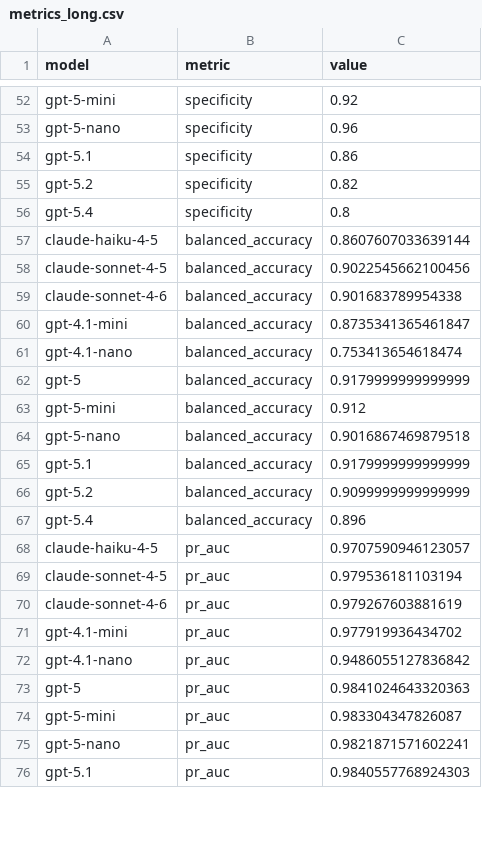
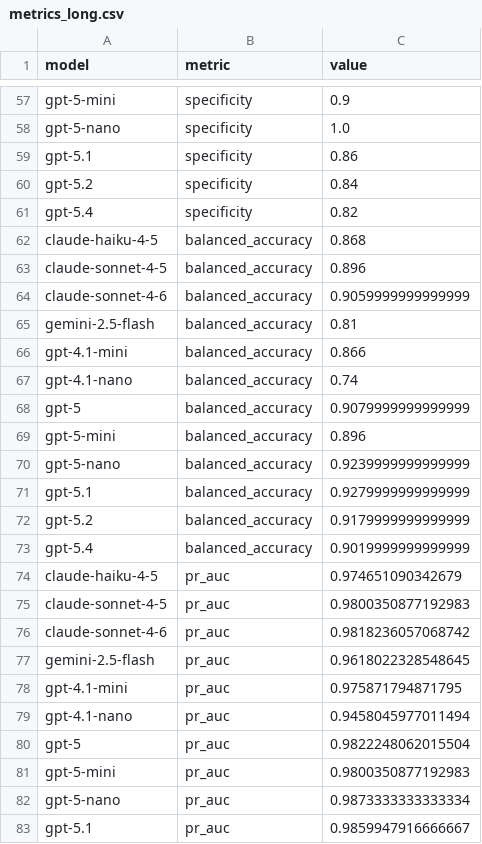
Before and after one commit to GeorgiiBurdinComo/llm-batch-eval, a CSV file: notebooks/metrics_export/metrics_long.csv, drawn as a sheet; only a part is shown, gaps mark what is left out; addresses are those after the commit; the diff covers the shown part only; the diff names each change by its address in the sheet, - before the commit and + after, or states it on an @@ line.

```diff
--- a/notebooks/metrics_export/metrics_long.csv
+++ b/notebooks/metrics_export/metrics_long.csv
-C57 (value): 0.92
+C57 (value): 0.9
-C58 (value): 0.96
+C58 (value): 1.0
-C60 (value): 0.82
+C60 (value): 0.84
-C61 (value): 0.8
+C61 (value): 0.82
-C62 (value): 0.8607607033639144
+C62 (value): 0.868
-C63 (value): 0.9022545662100456
+C63 (value): 0.896
-C64 (value): 0.901683789954338
+C64 (value): 0.9059999999999999
+row 65: gemini-2.5-flash | balanced_accuracy | 0.81
-C66 (value): 0.8735341365461847
+C66 (value): 0.866
-C67 (value): 0.753413654618474
+C67 (value): 0.74
-C68 (value): 0.9179999999999999
+C68 (value): 0.9079999999999999
-C69 (value): 0.912
+C69 (value): 0.896
-C70 (value): 0.9016867469879518
+C70 (value): 0.9239999999999999
-C71 (value): 0.9179999999999999
+C71 (value): 0.9279999999999999
-C72 (value): 0.9099999999999999
+C72 (value): 0.9179999999999999
-C73 (value): 0.896
+C73 (value): 0.9019999999999999
-C74 (value): 0.9707590946123057
+C74 (value): 0.974651090342679
-C75 (value): 0.979536181103194
+C75 (value): 0.9800350877192983
-C76 (value): 0.979267603881619
+C76 (value): 0.9818236057068742
+row 77: gemini-2.5-flash | pr_auc | 0.9618022328548645
-C78 (value): 0.977919936434702
+C78 (value): 0.975871794871795
-C79 (value): 0.9486055127836842
+C79 (value): 0.9458045977011494
-C80 (value): 0.9841024643320363
+C80 (value): 0.9822248062015504
-C81 (value): 0.983304347826087
+C81 (value): 0.9800350877192983
-C82 (value): 0.9821871571602241
+C82 (value): 0.9873333333333334
-C83 (value): 0.9840557768924303
+C83 (value): 0.9859947916666667
```
Also changed, not shown: 5 added rows and 50 edited cells elsewhere in this file, notebooks/metrics_export/by_metric/accuracy.csv, notebooks/metrics_export/by_metric/accuracy.tsv, 50 other files.
